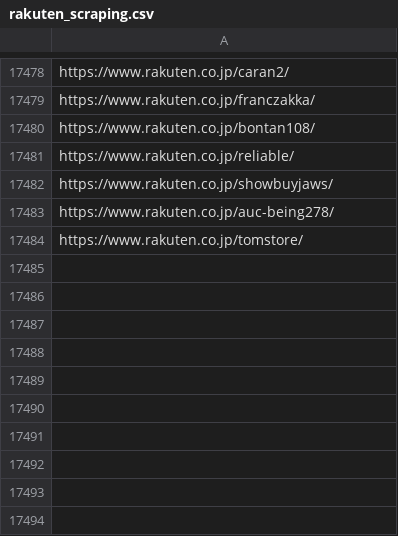
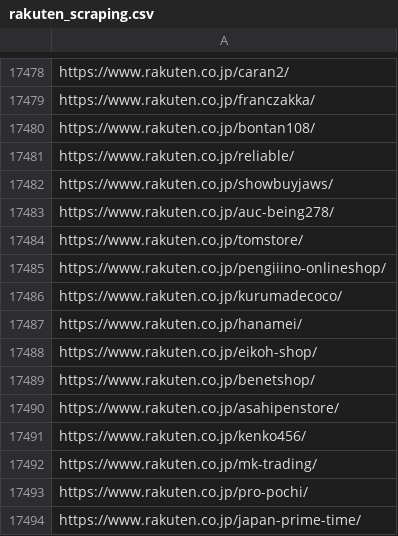
Before and after one commit to toaruman/PROLE, a CSV file: rakuten_scraping.csv, drawn as a sheet; only a part is shown, gaps mark what is left out.

```diff
--- a/rakuten_scraping.csv
+++ b/rakuten_scraping.csv
@@ -17486 +17486,11 @@ https://www.rakuten.co.jp/auc-being278/
 https://www.rakuten.co.jp/tomstore/
+https://www.rakuten.co.jp/pengiiino-onlineshop/
+https://www.rakuten.co.jp/kurumadecoco/
+https://www.rakuten.co.jp/hanamei/
+https://www.rakuten.co.jp/eikoh-shop/
+https://www.rakuten.co.jp/benetshop/
+https://www.rakuten.co.jp/asahipenstore/
+https://www.rakuten.co.jp/kenko456/
+https://www.rakuten.co.jp/mk-trading/
+https://www.rakuten.co.jp/pro-pochi/
+https://www.rakuten.co.jp/japan-prime-time/
```
Also changed, not shown: 1 other file.
